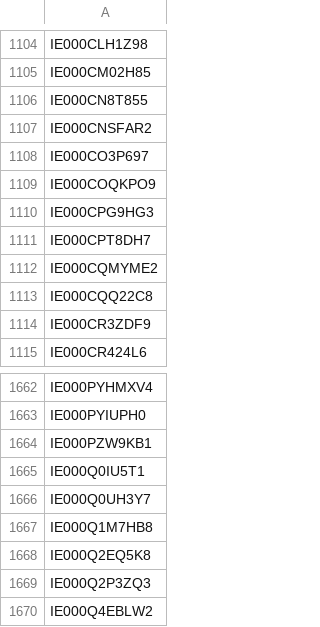
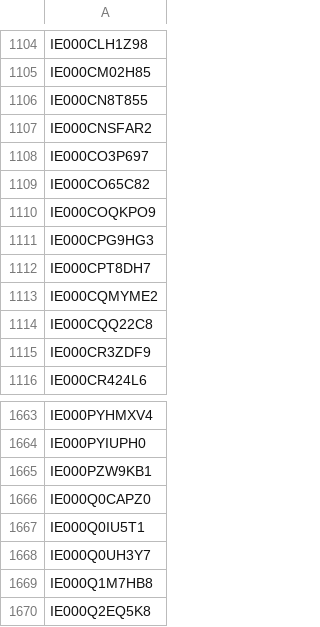
Before and after one commit to Kostrhoun1/etf-astro, a CSV file: scraper/ISIN.csv, drawn as a sheet; only a part is shown, gaps mark what is left out; the shorter side is filled out with more unchanged rows; the diff names each change by its address in the sheet, - before the commit and + after, or states it on an @@ line.

```diff
--- a/scraper/ISIN.csv
+++ b/scraper/ISIN.csv
+row 1109: IE000CO65C82
+row 1666: IE000Q0CAPZ0
```
